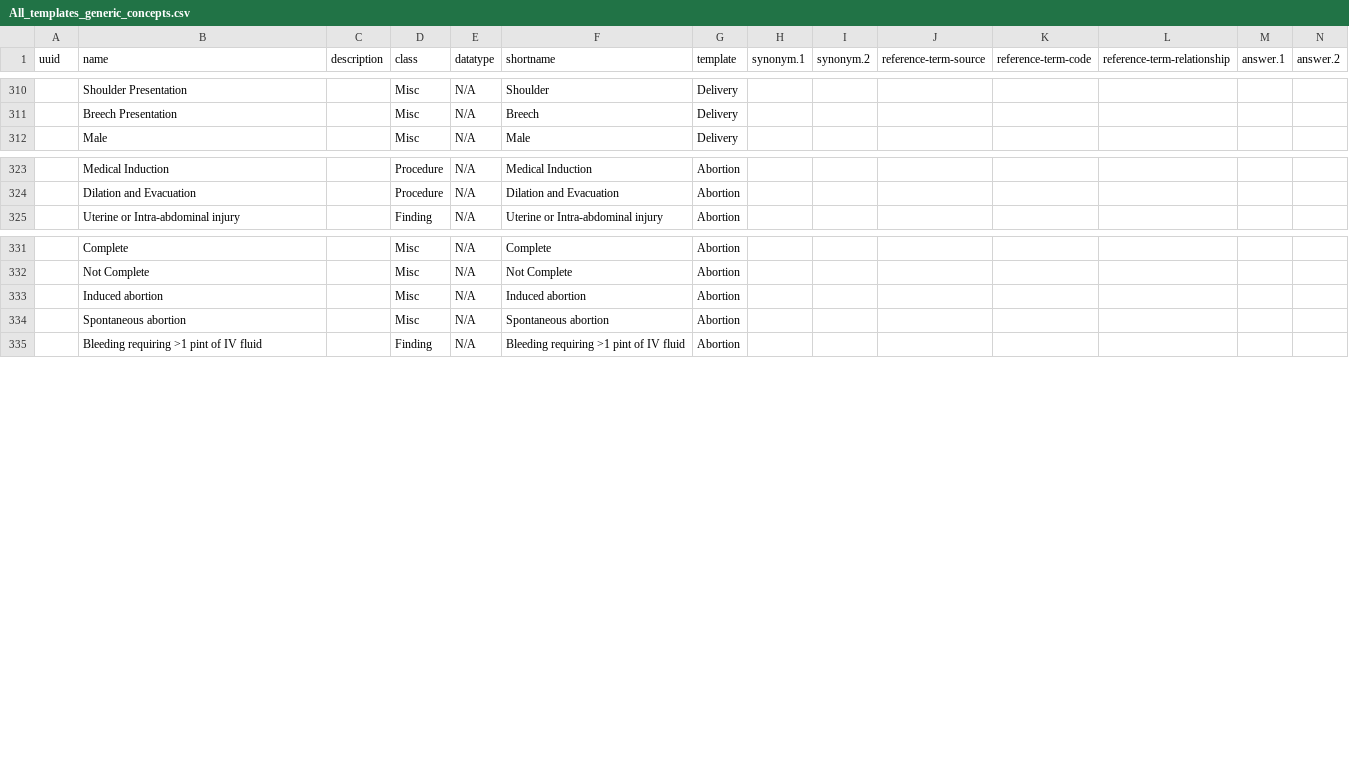
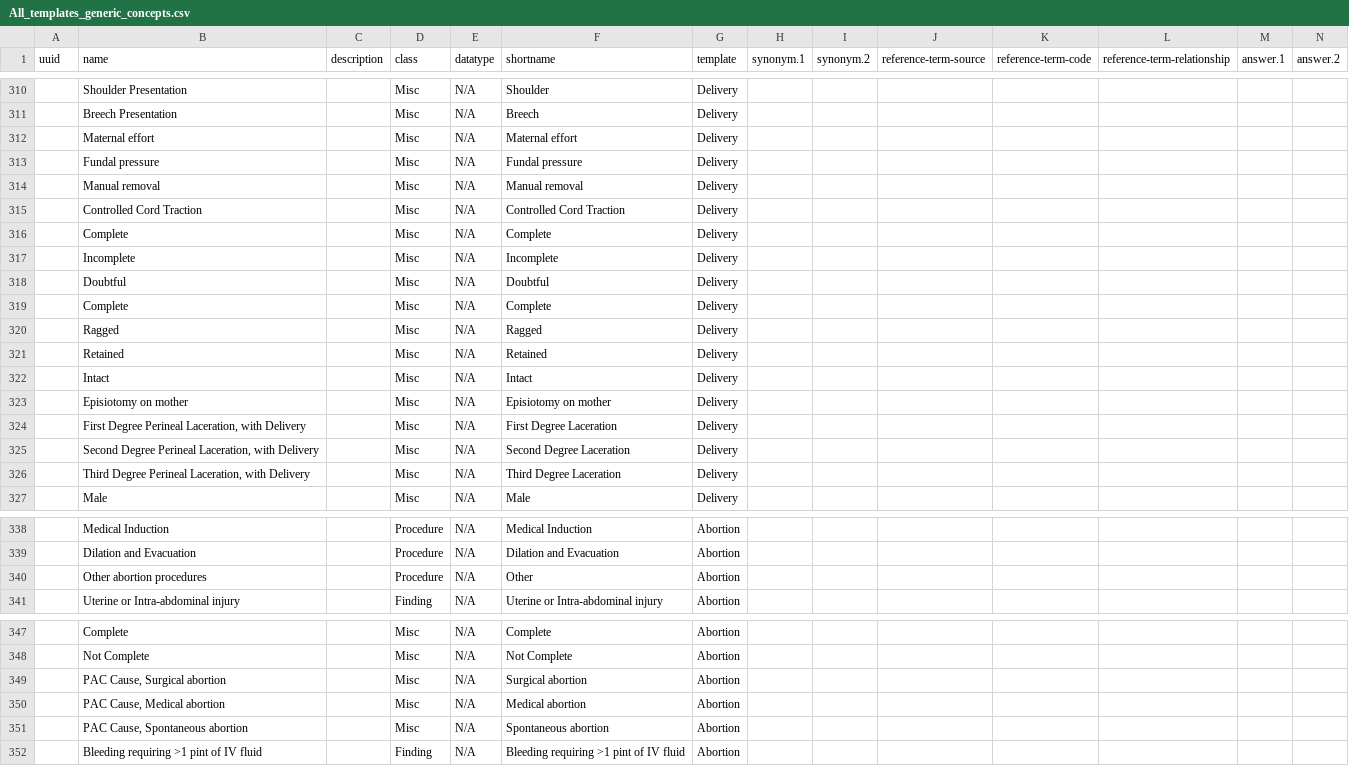
Before and after one commit to Bahmni/default-config, a CSV file: openmrs/templates/All_templates_generic_concepts.csv, drawn as a sheet; only a part is shown, gaps mark what is left out; addresses are those after the commit; rows hold the shown columns only; the diff names each change by its address in the sheet, - before the commit and + after, or states it on an @@ line.

Commit message:
Added concepts for delivery and abortion

```diff
--- a/openmrs/templates/All_templates_generic_concepts.csv
+++ b/openmrs/templates/All_templates_generic_concepts.csv
+row 312:  | Maternal effort |  | Misc | N/A | Maternal effort | Delivery
+row 313:  | Fundal pressure |  | Misc | N/A | Fundal pressure | Delivery
+row 314:  | Manual removal |  | Misc | N/A | Manual removal | Delivery
+row 315:  | Controlled Cord Traction |  | Misc | N/A | Controlled Cord Traction | Delivery
+row 316:  | Complete |  | Misc | N/A | Complete | Delivery
+row 317:  | Incomplete |  | Misc | N/A | Incomplete | Delivery
+row 318:  | Doubtful |  | Misc | N/A | Doubtful | Delivery
+row 319:  | Complete |  | Misc | N/A | Complete | Delivery
+row 320:  | Ragged |  | Misc | N/A | Ragged | Delivery
+row 321:  | Retained |  | Misc | N/A | Retained | Delivery
+row 322:  | Intact |  | Misc | N/A | Intact | Delivery
+row 323:  | Episiotomy on mother |  | Misc | N/A | Episiotomy on mother | Delivery
+row 324:  | First Degree Perineal Laceration, with Delivery |  | Misc | N/A | First Degree Laceration | Delivery
+row 325:  | Second Degree Perineal Laceration, with Delivery |  | Misc | N/A | Second Degree Laceration | Delivery
+row 326:  | Third Degree Perineal Laceration, with Delivery |  | Misc | N/A | Third Degree Laceration | Delivery
+row 340:  | Other abortion procedures |  | Procedure | N/A | Other | Abortion
+row 349:  | PAC Cause, Surgical abortion |  | Misc | N/A | Surgical abortion | Abortion
-B350 (name): Induced abortion
+B350 (name): PAC Cause, Medical abortion
-F350 (shortname): Induced abortion
+F350 (shortname): Medical abortion
-B351 (name): Spontaneous abortion
+B351 (name): PAC Cause, Spontaneous abortion
```
